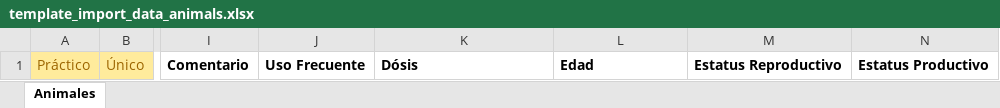
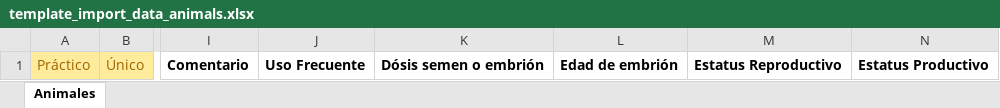
Before and after one commit to GanSoftLLC/gansoft-resx, an Excel workbook: templates/template_import_data_animals.xlsx, sheet Animales, drawn as a sheet; only a part is shown, gaps mark what is left out; values as stored, in another font and other column widths than the file's, no borders; table styles not drawn; the diff names each change by its address in the sheet, - before the commit and + after, or states it on an @@ line.

Commit message:
Merged PR 1162: Cambio de títulos en plantilla de animales
feat(270): Cambio de títulos en plantilla de animales

Related work items: #270

```diff
--- a/templates/template_import_data_animals.xlsx (sheet Animales)
+++ b/templates/template_import_data_animals.xlsx (sheet Animales)
-K1: Dósis
+K1: Dósis semen o embrión
-L1: Edad
+L1: Edad de embrión
```
